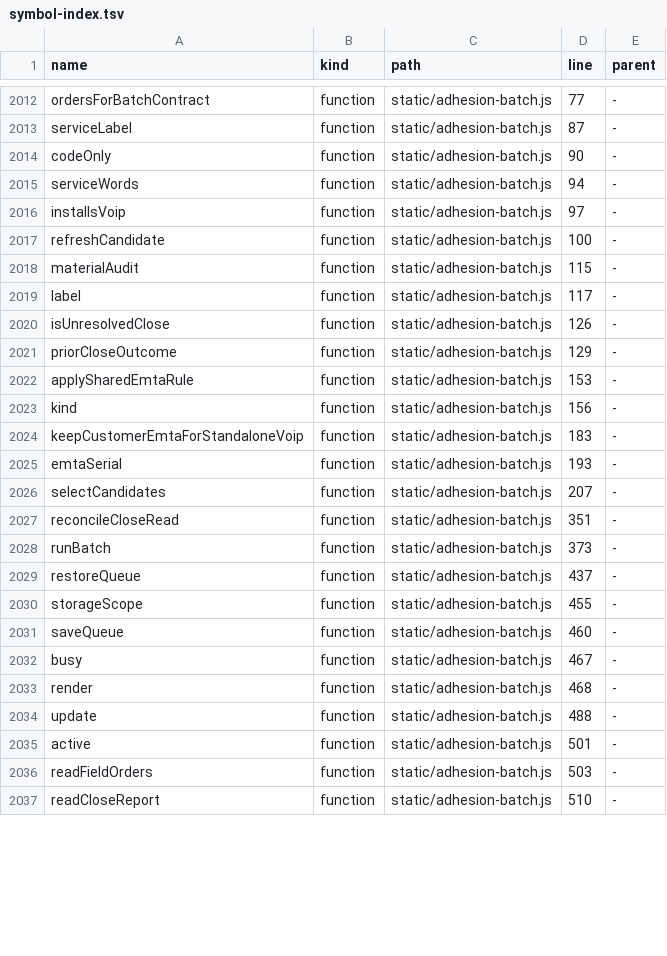
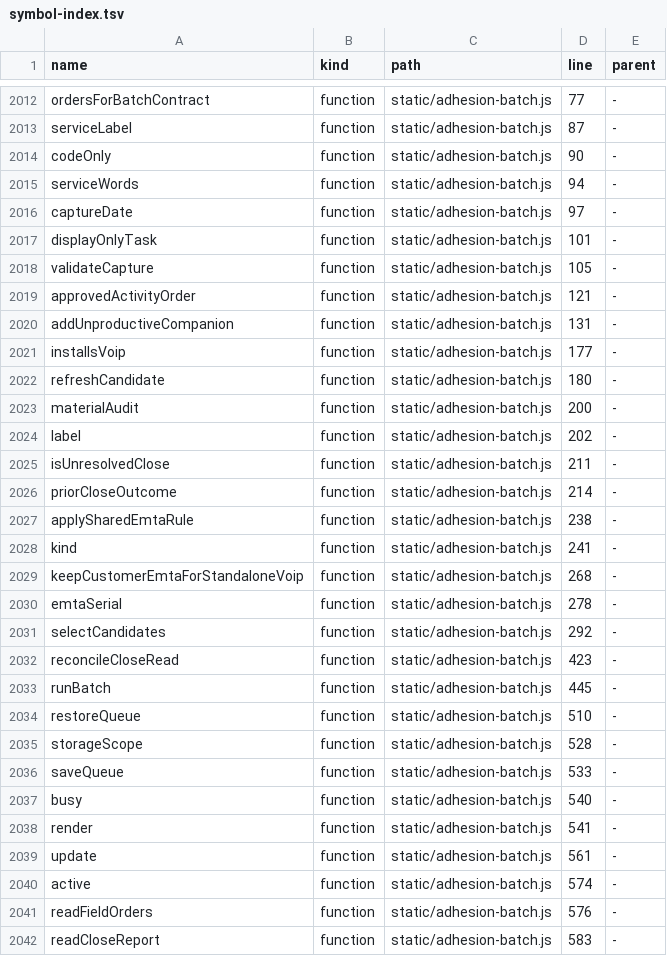
Before and after one commit to clarotechnet/dominium, a TSV file: .dominium/symbol-index.tsv, drawn as a sheet; only a part is shown, gaps mark what is left out; the diff covers the shown part only.

```diff
--- a/.dominium/symbol-index.tsv
+++ b/.dominium/symbol-index.tsv
@@ -2015,23 +2015,28 @@ codeOnly	function	static/adhesion-batch.js	90	-
 serviceWords	function	static/adhesion-batch.js	94	-
-installsVoip	function	static/adhesion-batch.js	97	-
-refreshCandidate	function	static/adhesion-batch.js	100	-
-materialAudit	function	static/adhesion-batch.js	115	-
-label	function	static/adhesion-batch.js	117	-
-isUnresolvedClose	function	static/adhesion-batch.js	126	-
-priorCloseOutcome	function	static/adhesion-batch.js	129	-
-applySharedEmtaRule	function	static/adhesion-batch.js	153	-
-kind	function	static/adhesion-batch.js	156	-
-keepCustomerEmtaForStandaloneVoip	function	static/adhesion-batch.js	183	-
-emtaSerial	function	static/adhesion-batch.js	193	-
-selectCandidates	function	static/adhesion-batch.js	207	-
-reconcileCloseRead	function	static/adhesion-batch.js	351	-
-runBatch	function	static/adhesion-batch.js	373	-
-restoreQueue	function	static/adhesion-batch.js	437	-
-storageScope	function	static/adhesion-batch.js	455	-
-saveQueue	function	static/adhesion-batch.js	460	-
-busy	function	static/adhesion-batch.js	467	-
-render	function	static/adhesion-batch.js	468	-
-update	function	static/adhesion-batch.js	488	-
-active	function	static/adhesion-batch.js	501	-
-readFieldOrders	function	static/adhesion-batch.js	503	-
-readCloseReport	function	static/adhesion-batch.js	510	-
+captureDate	function	static/adhesion-batch.js	97	-
+displayOnlyTask	function	static/adhesion-batch.js	101	-
+validateCapture	function	static/adhesion-batch.js	105	-
+approvedActivityOrder	function	static/adhesion-batch.js	121	-
+addUnproductiveCompanion	function	static/adhesion-batch.js	131	-
+installsVoip	function	static/adhesion-batch.js	177	-
+refreshCandidate	function	static/adhesion-batch.js	180	-
+materialAudit	function	static/adhesion-batch.js	200	-
+label	function	static/adhesion-batch.js	202	-
+isUnresolvedClose	function	static/adhesion-batch.js	211	-
+priorCloseOutcome	function	static/adhesion-batch.js	214	-
+applySharedEmtaRule	function	static/adhesion-batch.js	238	-
+kind	function	static/adhesion-batch.js	241	-
+keepCustomerEmtaForStandaloneVoip	function	static/adhesion-batch.js	268	-
+emtaSerial	function	static/adhesion-batch.js	278	-
+selectCandidates	function	static/adhesion-batch.js	292	-
+reconcileCloseRead	function	static/adhesion-batch.js	423	-
+runBatch	function	static/adhesion-batch.js	445	-
+restoreQueue	function	static/adhesion-batch.js	510	-
+storageScope	function	static/adhesion-batch.js	528	-
+saveQueue	function	static/adhesion-batch.js	533	-
+busy	function	static/adhesion-batch.js	540	-
+render	function	static/adhesion-batch.js	541	-
+update	function	static/adhesion-batch.js	561	-
+active	function	static/adhesion-batch.js	574	-
+readFieldOrders	function	static/adhesion-batch.js	576	-
+readCloseReport	function	static/adhesion-batch.js	583	-
```
Also changed, not shown: 1 added row and 2 edited cells elsewhere in this file, .dominium/file-index.tsv, 6 other files.
